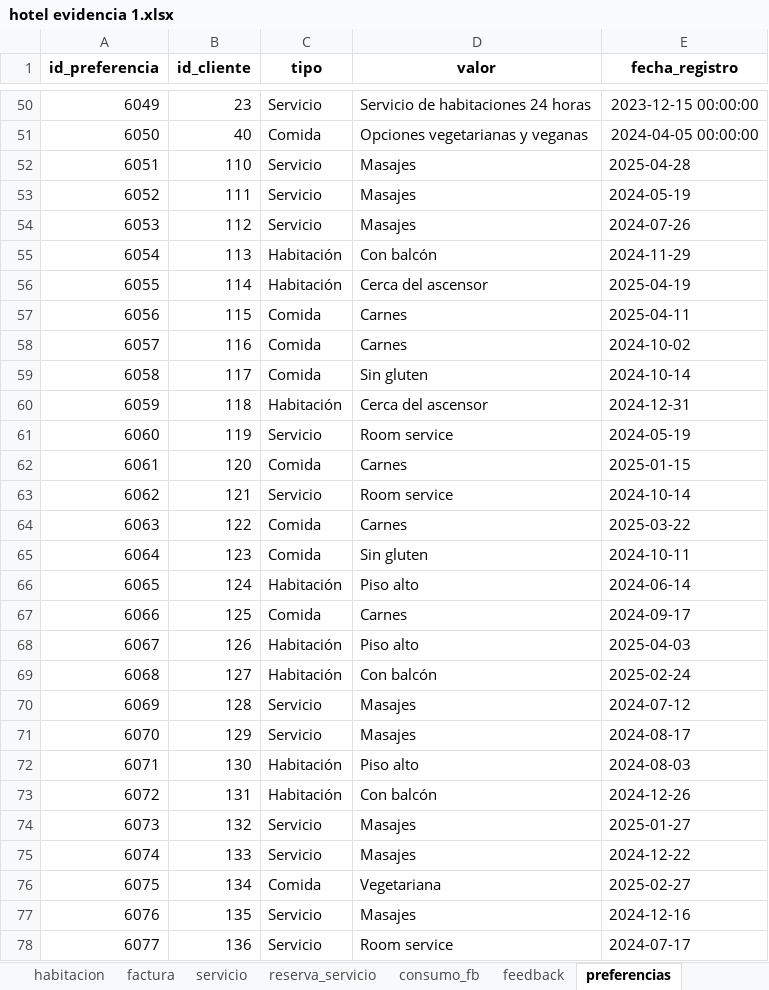
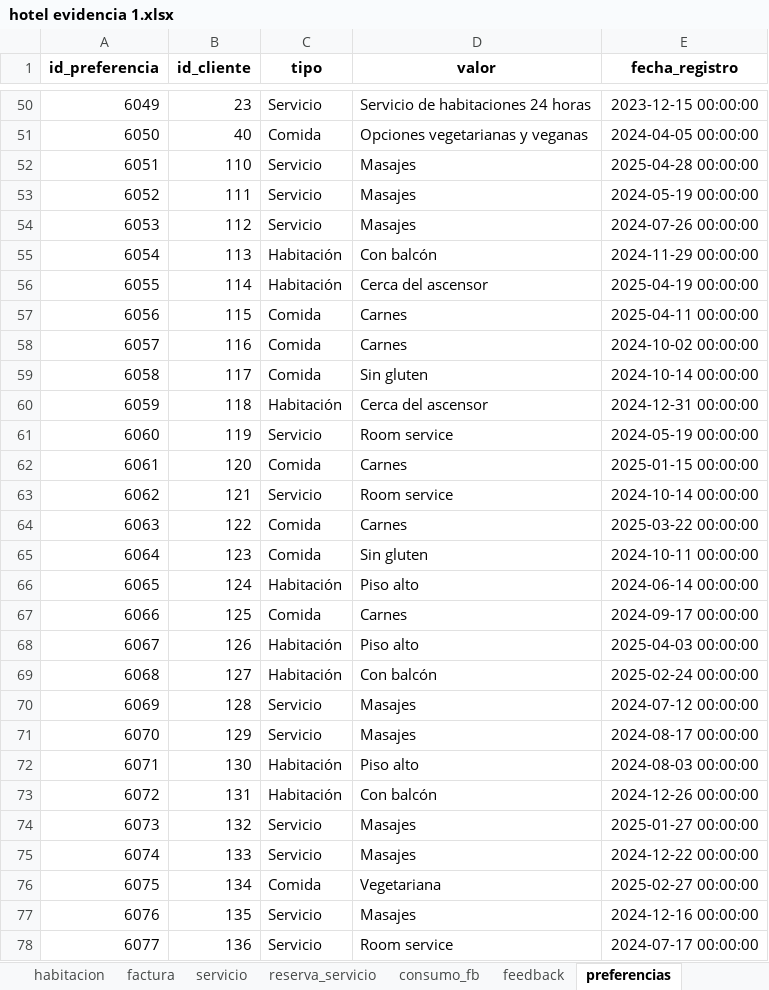
Before and after one commit to NZucaria/Ciencia-de-datos, an Excel workbook: Evidencia 2/hotel evidencia 1.xlsx, sheet preferencias, drawn as a sheet; only a part is shown, gaps mark what is left out; values as stored, in another font and other column widths than the file's, no borders; the diff covers the shown part only; the diff names each change by its address in the sheet, - before the commit and + after, or states it on an @@ line.

```diff
--- a/Evidencia 2/hotel evidencia 1.xlsx (sheet preferencias)
+++ b/Evidencia 2/hotel evidencia 1.xlsx (sheet preferencias)
-E52 (fecha_registro): 2025-04-28
+E52 (fecha_registro): 2025-04-28 00:00:00
-E53 (fecha_registro): 2024-05-19
+E53 (fecha_registro): 2024-05-19 00:00:00
-E54 (fecha_registro): 2024-07-26
+E54 (fecha_registro): 2024-07-26 00:00:00
-E55 (fecha_registro): 2024-11-29
+E55 (fecha_registro): 2024-11-29 00:00:00
-E56 (fecha_registro): 2025-04-19
+E56 (fecha_registro): 2025-04-19 00:00:00
-E57 (fecha_registro): 2025-04-11
+E57 (fecha_registro): 2025-04-11 00:00:00
-E58 (fecha_registro): 2024-10-02
+E58 (fecha_registro): 2024-10-02 00:00:00
-E59 (fecha_registro): 2024-10-14
+E59 (fecha_registro): 2024-10-14 00:00:00
-E60 (fecha_registro): 2024-12-31
+E60 (fecha_registro): 2024-12-31 00:00:00
-E61 (fecha_registro): 2024-05-19
+E61 (fecha_registro): 2024-05-19 00:00:00
-E62 (fecha_registro): 2025-01-15
+E62 (fecha_registro): 2025-01-15 00:00:00
-E63 (fecha_registro): 2024-10-14
+E63 (fecha_registro): 2024-10-14 00:00:00
-E64 (fecha_registro): 2025-03-22
+E64 (fecha_registro): 2025-03-22 00:00:00
-E65 (fecha_registro): 2024-10-11
+E65 (fecha_registro): 2024-10-11 00:00:00
-E66 (fecha_registro): 2024-06-14
+E66 (fecha_registro): 2024-06-14 00:00:00
-E67 (fecha_registro): 2024-09-17
+E67 (fecha_registro): 2024-09-17 00:00:00
-E68 (fecha_registro): 2025-04-03
+E68 (fecha_registro): 2025-04-03 00:00:00
-E69 (fecha_registro): 2025-02-24
+E69 (fecha_registro): 2025-02-24 00:00:00
-E70 (fecha_registro): 2024-07-12
+E70 (fecha_registro): 2024-07-12 00:00:00
-E71 (fecha_registro): 2024-08-17
+E71 (fecha_registro): 2024-08-17 00:00:00
-E72 (fecha_registro): 2024-08-03
+E72 (fecha_registro): 2024-08-03 00:00:00
-E73 (fecha_registro): 2024-12-26
+E73 (fecha_registro): 2024-12-26 00:00:00
-E74 (fecha_registro): 2025-01-27
+E74 (fecha_registro): 2025-01-27 00:00:00
-E75 (fecha_registro): 2024-12-22
+E75 (fecha_registro): 2024-12-22 00:00:00
-E76 (fecha_registro): 2025-02-27
+E76 (fecha_registro): 2025-02-27 00:00:00
-E77 (fecha_registro): 2024-12-16
+E77 (fecha_registro): 2024-12-16 00:00:00
-E78 (fecha_registro): 2024-07-17
+E78 (fecha_registro): 2024-07-17 00:00:00
```
Also changed, not shown: 173 edited cells elsewhere in this sheet, sheet reserva, sheet factura, sheet cliente, sheet feedback, sheet reserva_servicio, sheet consumo_fb, 1 other file.
